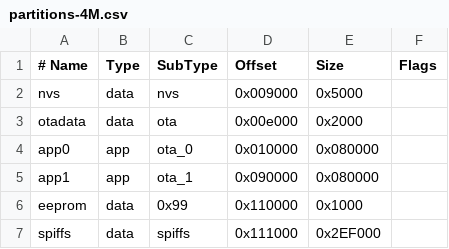
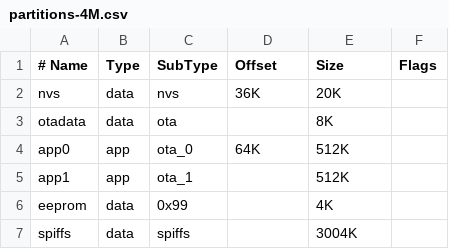
Before and after one commit to Paolo-Maffei/retro, a CSV file: z80emu/fuzix-esp/partitions-4M.csv, drawn as a sheet; the diff names each change by its address in the sheet, - before the commit and + after, or states it on an @@ line.

Commit message:
better partitions, embed fuzix.bin as const data

```diff
--- a/z80emu/fuzix-esp/partitions-4M.csv
+++ b/z80emu/fuzix-esp/partitions-4M.csv
-D2 (Offset): 0x009000
+D2 (Offset): 36K
-E2 (Size): 0x5000
+E2 (Size): 20K
-D3 (Offset): 0x00e000
+D3 (Offset): (empty)
-E3 (Size): 0x2000
+E3 (Size): 8K
-D4 (Offset): 0x010000
+D4 (Offset): 64K
-E4:E5 (Size): 0x080000
+E4:E5 (Size): 512K
-D5 (Offset): 0x090000
+D5 (Offset): (empty)
-D6 (Offset): 0x110000
+D6 (Offset): (empty)
-E6 (Size): 0x1000
+E6 (Size): 4K
-D7 (Offset): 0x111000
+D7 (Offset): (empty)
-E7 (Size): 0x2EF000
+E7 (Size): 3004K
```
Also changed, not shown: z80emu/fuzix-esp/partitions.csv, 2 other files.
